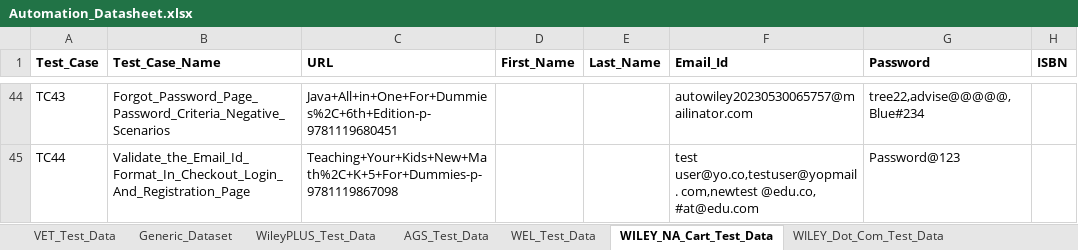
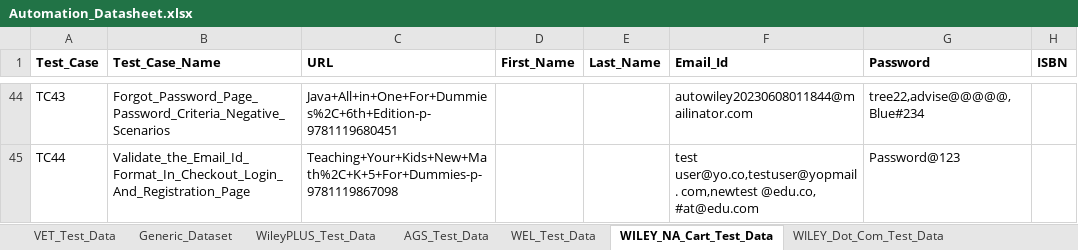
Before and after one commit to gsaha99/Ecommerce_QA, an Excel workbook: Test Data/Automation_Datasheet.xlsx, sheet WILEY_NA_Cart_Test_Data, drawn as a sheet; only a part is shown, gaps mark what is left out; values as stored, in another font and other column widths than the file's, no borders; the diff covers the shown part only; the diff names each change by its address in the sheet, - before the commit and + after, or states it on an @@ line.

```diff
--- a/Test Data/Automation_Datasheet.xlsx (sheet WILEY_NA_Cart_Test_Data)
+++ b/Test Data/Automation_Datasheet.xlsx (sheet WILEY_NA_Cart_Test_Data)
-F44 (Email_Id): autowiley20230530065757@mailinator.com
+F44 (Email_Id): autowiley20230608011844@mailinator.com
```
Also changed, not shown: 66 edited cells elsewhere in this sheet, 50 other files.
